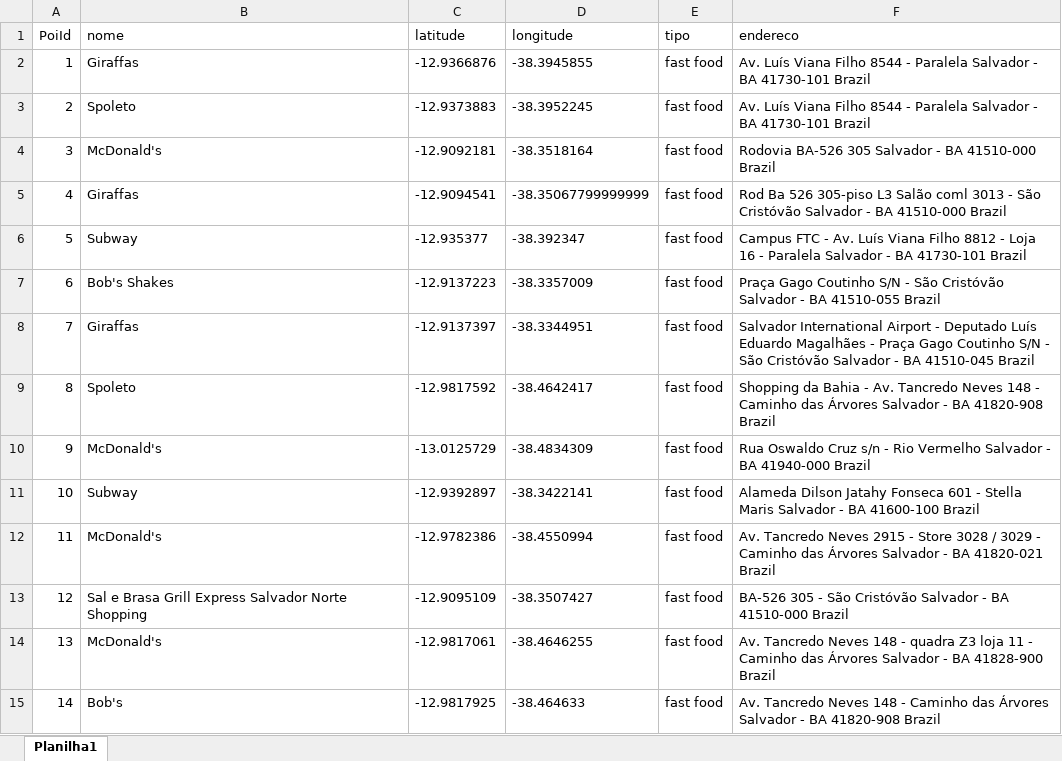
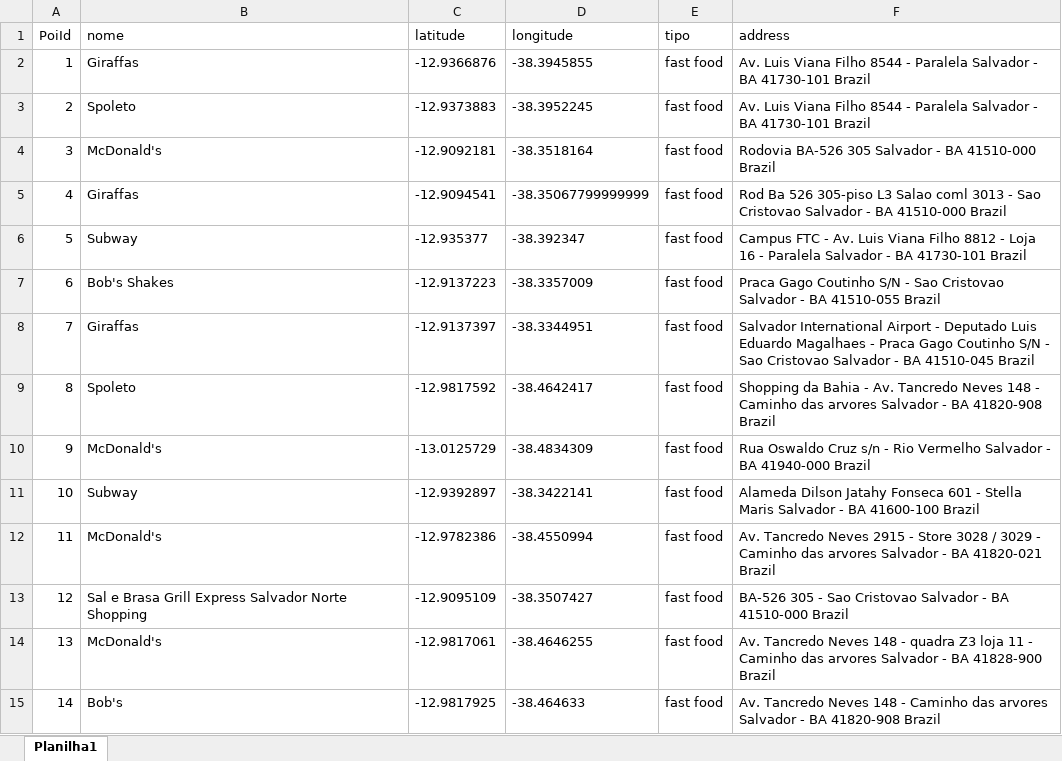
Before and after one commit to jadna/GRS_POI, an Excel workbook: dataset/pois.xlsx, sheet Planilha1, drawn as a sheet; only a part is shown; values as stored, in another font and other column widths than the file's, no borders; the diff covers the shown part only; the diff names each change by its address in the sheet, - before the commit and + after, or states it on an @@ line.

```diff
--- a/dataset/pois.xlsx (sheet Planilha1)
+++ b/dataset/pois.xlsx (sheet Planilha1)
-F1: endereco
+F1: address
-F2:F3 (address): Av. Luís Viana Filho…
+F2:F3 (address): Av. Luis Viana Filho…
-F5 (address): …305-piso L3 Salão coml 3013 - São Cristóvão Salvador -…
+F5 (address): …305-piso L3 Salao coml 3013 - Sao Cristovao Salvador -…
-F6 (address): …- Av. Luís Viana Filho…
+F6 (address): …- Av. Luis Viana Filho…
-F7 (address): Praça Gago Coutinho S/N - São Cristóvão Salvador -…
+F7 (address): Praca Gago Coutinho S/N - Sao Cristovao Salvador -…
-F8 (address): …- Deputado Luís Eduardo Magalhães - Praça Gago Coutinho S/N - São Cristóvão Salvador -…
+F8 (address): …- Deputado Luis Eduardo Magalhaes - Praca Gago Coutinho S/N - Sao Cristovao Salvador -…
-F9 (address): …Caminho das Árvores Salvador -…
+F9 (address): …Caminho das arvores Salvador -…
-F12 (address): …Caminho das Árvores Salvador -…
+F12 (address): …Caminho das arvores Salvador -…
-F13 (address): …305 - São Cristóvão Salvador -…
+F13 (address): …305 - Sao Cristovao Salvador -…
-F14 (address): …Caminho das Árvores Salvador -…
+F14 (address): …Caminho das arvores Salvador -…
-F15 (address): …Caminho das Árvores Salvador -…
+F15 (address): …Caminho das arvores Salvador -…
```
Also changed, not shown: 371 edited cells elsewhere in this sheet, 3 other files.
